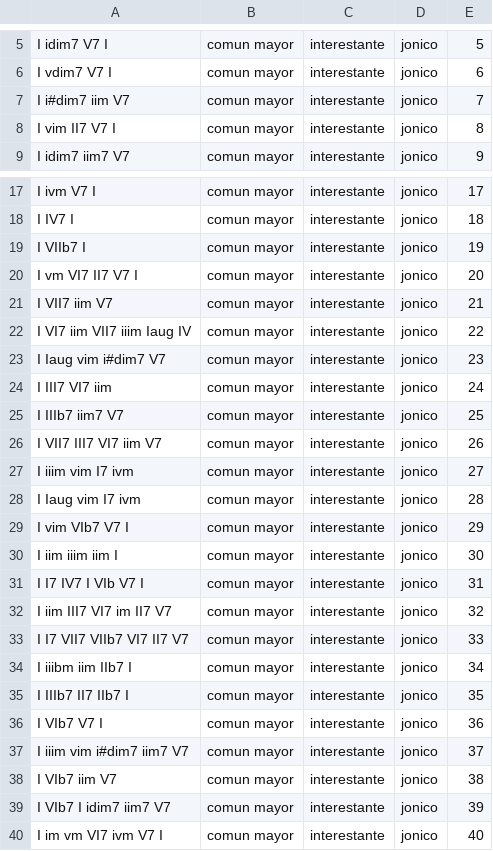
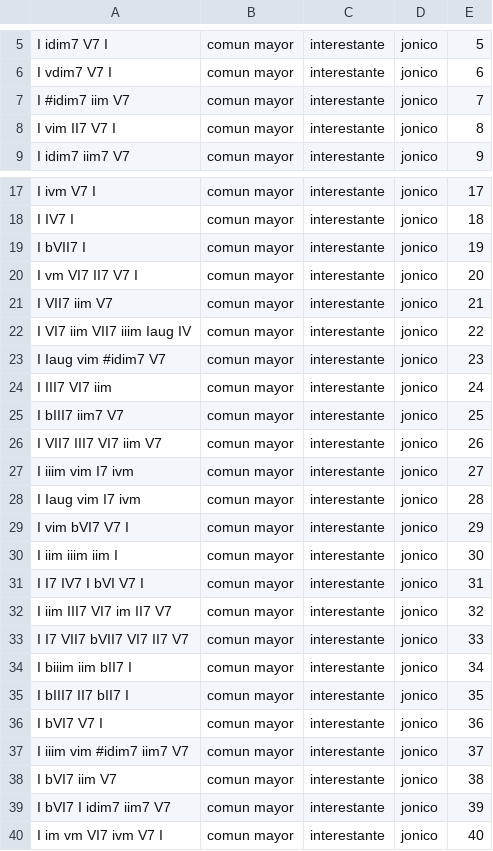
Before and after one commit to bruveping/PruebasPaginasWeb, a CSV file: explorador_de_cadencias_2026/progresionesMayoresMenores148.csv, drawn as a sheet; only a part is shown, gaps mark what is left out; the diff covers the shown part only.

```diff
--- a/explorador_de_cadencias_2026/progresionesMayoresMenores148.csv
+++ b/explorador_de_cadencias_2026/progresionesMayoresMenores148.csv
@@ -6,3 +6,3 @@ I idim7 V7 I,comun mayor,interestante,jonico,5
 I vdim7 V7 I,comun mayor,interestante,jonico,6
-I i#dim7 iim V7,comun mayor,interestante,jonico,7
+I #idim7 iim V7,comun mayor,interestante,jonico,7
 I vim II7 V7 I,comun mayor,interestante,jonico,8
@@ -18,3 +18,3 @@ I ivm V7 I,comun mayor,interestante,jonico,17
 I IV7 I,comun mayor,interestante,jonico,18
-I VIIb7 I,comun mayor,interestante,jonico,19
+I bVII7 I,comun mayor,interestante,jonico,19
 I vm VI7 II7 V7 I,comun mayor,interestante,jonico,20
@@ -22,5 +22,5 @@ I VII7 iim V7,comun mayor,interestante,jonico,21
 I VI7 iim VII7 iiim Iaug IV,comun mayor,interestante,jonico,22
-I Iaug vim i#dim7 V7,comun mayor,interestante,jonico,23
+I Iaug vim #idim7 V7,comun mayor,interestante,jonico,23
 I III7 VI7 iim,comun mayor,interestante,jonico,24
-I IIIb7 iim7 V7,comun mayor,interestante,jonico,25
+I bIII7 iim7 V7,comun mayor,interestante,jonico,25
 I VII7 III7 VI7 iim V7,comun mayor,interestante,jonico,26
@@ -28,13 +28,13 @@ I iiim vim I7 ivm,comun mayor,interestante,jonico,27
 I Iaug vim I7 ivm,comun mayor,interestante,jonico,28
-I vim VIb7 V7 I,comun mayor,interestante,jonico,29
+I vim bVI7 V7 I,comun mayor,interestante,jonico,29
 I iim iiim iim I,comun mayor,interestante,jonico,30
-I I7 IV7 I VIb V7 I,comun mayor,interestante,jonico,31
+I I7 IV7 I bVI V7 I,comun mayor,interestante,jonico,31
 I iim III7 VI7 im II7 V7,comun mayor,interestante,jonico,32
-I I7 VII7 VIIb7 VI7  II7 V7,comun mayor,interestante,jonico,33
-I iiibm iim IIb7 I,comun mayor,interestante,jonico,34
-I IIIb7 II7 IIb7 I,comun mayor,interestante,jonico,35
-I VIb7 V7 I,comun mayor,interestante,jonico,36
-I iiim vim i#dim7 iim7 V7,comun mayor,interestante,jonico,37
-I VIb7 iim V7,comun mayor,interestante,jonico,38
-I VIb7 I idim7 iim7 V7,comun mayor,interestante,jonico,39
+I I7 VII7 bVII7 VI7  II7 V7,comun mayor,interestante,jonico,33
+I biiim iim bII7 I,comun mayor,interestante,jonico,34
+I bIII7 II7 bII7 I,comun mayor,interestante,jonico,35
+I bVI7 V7 I,comun mayor,interestante,jonico,36
+I iiim vim #idim7 iim7 V7,comun mayor,interestante,jonico,37
+I bVI7 iim V7,comun mayor,interestante,jonico,38
+I bVI7 I idim7 iim7 V7,comun mayor,interestante,jonico,39
 I im vm VI7 ivm V7 I,comun mayor,interestante,jonico,40
```
Also changed, not shown: 60 edited cells elsewhere in this file, 4 other files.
